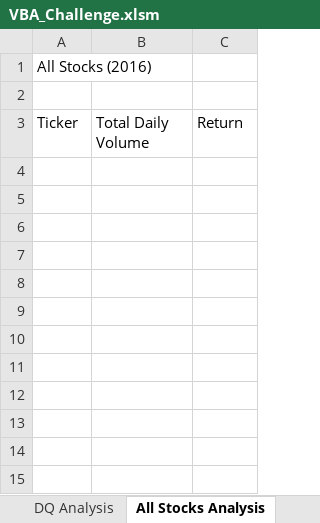
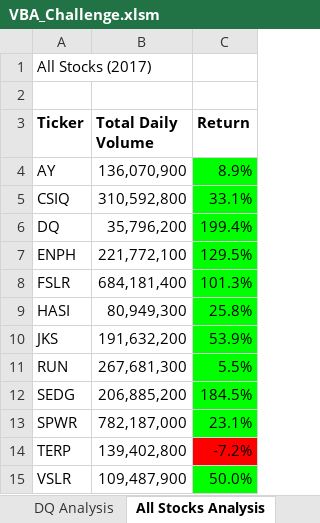
Before and after one commit to Levreka/Stocks-Analysis, an Excel workbook: VBA_Challenge.xlsm, sheet All Stocks Analysis, drawn as a sheet; values as stored, in another font and other column widths than the file's, no borders; charts and pictures not drawn; the diff names each change by its address in the sheet, - before the commit and + after, or states it on an @@ line.

Commit message:
updating on error

```diff
--- a/VBA_Challenge.xlsm (sheet All Stocks Analysis)
+++ b/VBA_Challenge.xlsm (sheet All Stocks Analysis)
-A1 (Ticker): All Stocks (2016)
+A1 (Ticker): All Stocks (2017)
-A3:C3 bold: off
+A3:C3 bold: on
+row 4: AY | 136,070,900 | 8.9%
+row 5: CSIQ | 310,592,800 | 33.1%
+row 6: DQ | 35,796,200 | 199.4%
+row 7: ENPH | 221,772,100 | 129.5%
+row 8: FSLR | 684,181,400 | 101.3%
+row 9: HASI | 80,949,300 | 25.8%
+row 10: JKS | 191,632,200 | 53.9%
+row 11: RUN | 267,681,300 | 5.5%
+row 12: SEDG | 206,885,200 | 184.5%
+row 13: SPWR | 782,187,000 | 23.1%
+row 14: TERP | 139,402,800 | -7.2%
+row 15: VSLR | 109,487,900 | 50.0%
```
Also changed, not shown: sheet DQ Analysis, charts or pictures.
